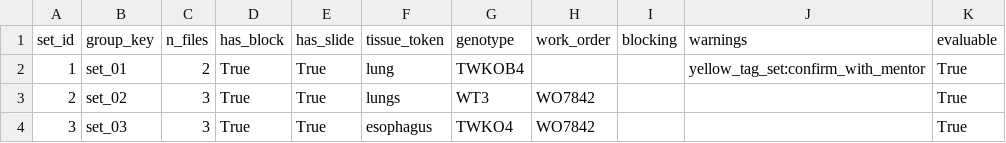
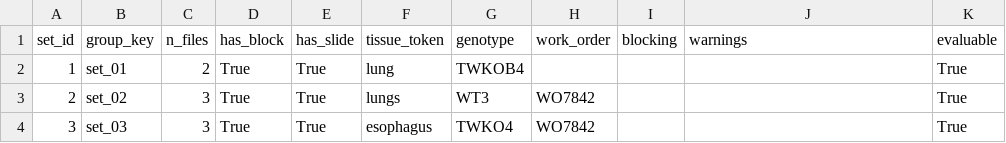
Before and after one commit to ZekeSears/LJI_Block_Check, a CSV file: phase3_outputs/set_inventory_audit.csv, drawn as a sheet; only a part is shown; the diff covers the shown part only.

```diff
--- a/phase3_outputs/set_inventory_audit.csv
+++ b/phase3_outputs/set_inventory_audit.csv
@@ -1,3 +1,3 @@
 set_id,group_key,n_files,has_block,has_slide,tissue_token,genotype,work_order,blocking,warnings,evaluable
-1,set_01,2,True,True,lung,TWKOB4,,,yellow_tag_set:confirm_with_mentor,True
+1,set_01,2,True,True,lung,TWKOB4,,,,True
 2,set_02,3,True,True,lungs,WT3,WO7842,,,True
```
Also changed, not shown: 26 edited cells elsewhere in this file, phase3_outputs/contour_profile.csv, phase3_outputs/pipeline_run/cross_modal_similarity.csv, 11 other files.
